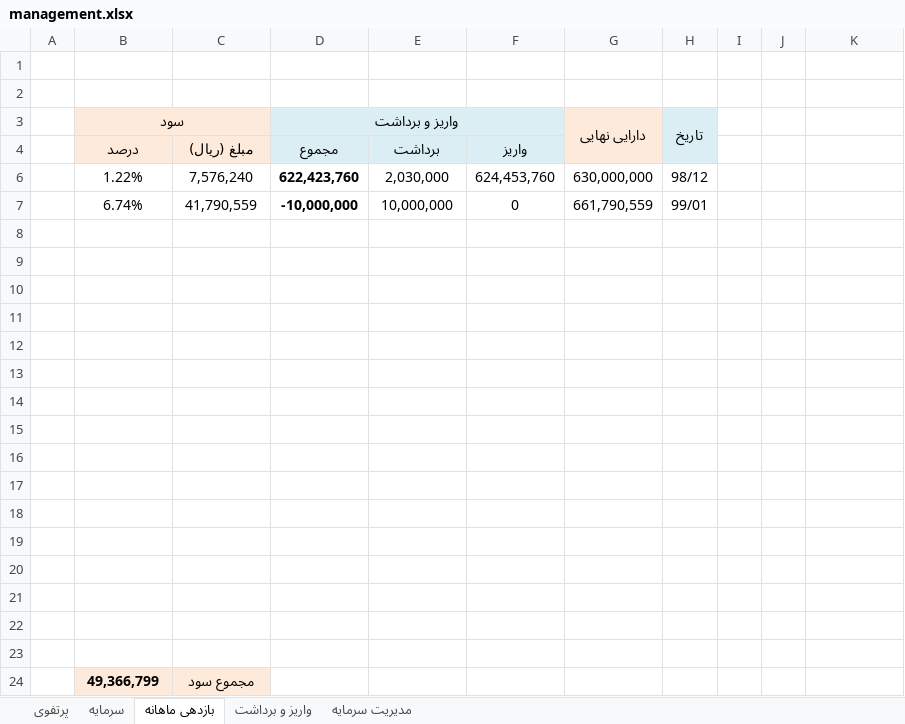
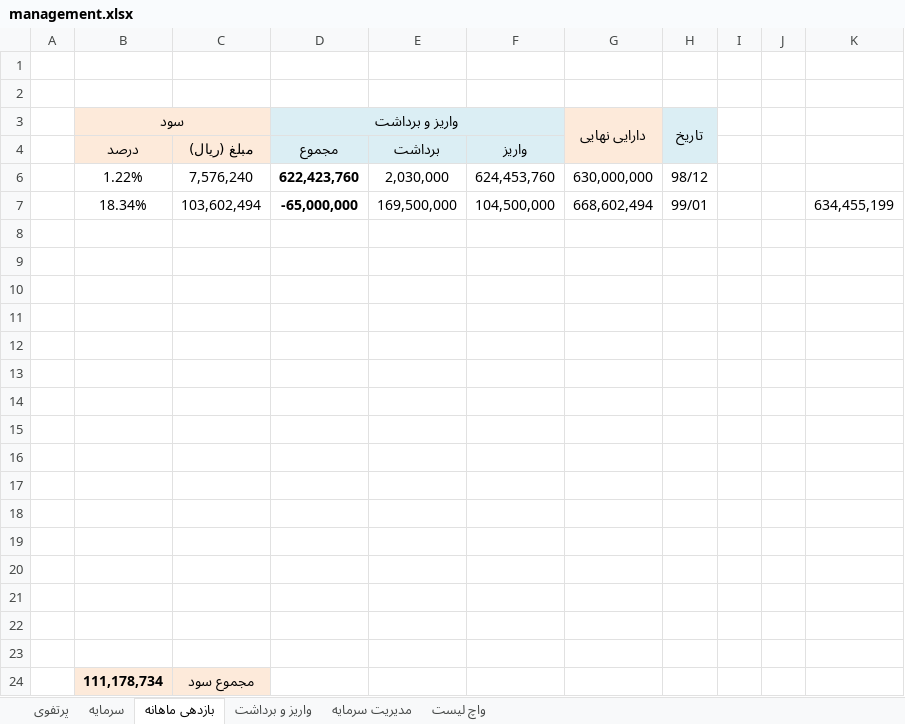
Before and after one commit to MehdiFathipour/TradingManagement, an Excel workbook: Main/management.xlsx, sheet بازدهی ماهانه, drawn as a sheet; values as stored, in another font and other column widths than the file's, no borders; table styles not drawn; removed rows and columns are numbered as before the commit, all else as after; the diff names each change by its address in the sheet, - before the commit and + after, or states it on an @@ line.

```diff
--- a/Main/management.xlsx (sheet بازدهی ماهانه)
+++ b/Main/management.xlsx (sheet بازدهی ماهانه)
+sheet tab: واچ لیست
-row 7:  | 6.74% | 41,790,559 | -10,000,000 | 10,000,000 | 0 | 661,790,559 | 99/01
+row 7:  | 18.34% | 103,602,494 | -65,000,000 | 169,500,000 | 104,500,000 | 668,602,494 | 99/01 |  |  | 634,455,199
-B24 (سود): 49,366,799
+B24 (سود): 111,178,734
```
Also changed, not shown: sheet پرتفوی, sheet مدیریت سرمایه, sheet سرمایه, sheet واریز و برداشت, formulas that keep their value, hidden cells, شتران/شتران.xlsx, شسپا/شسپا.xlsx, 32 other files.
